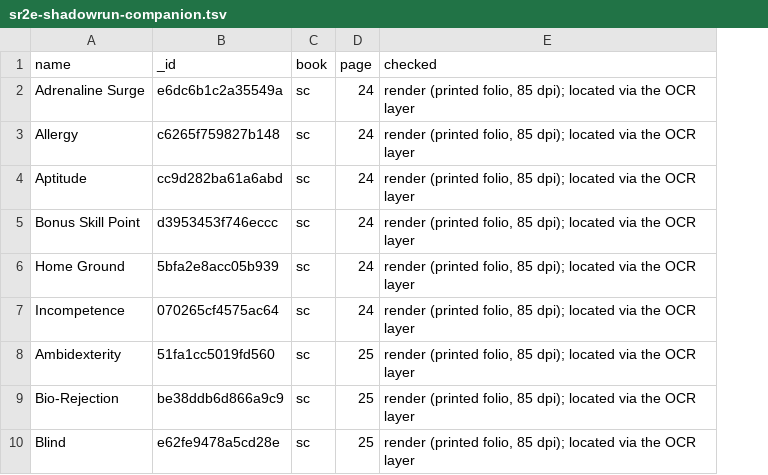
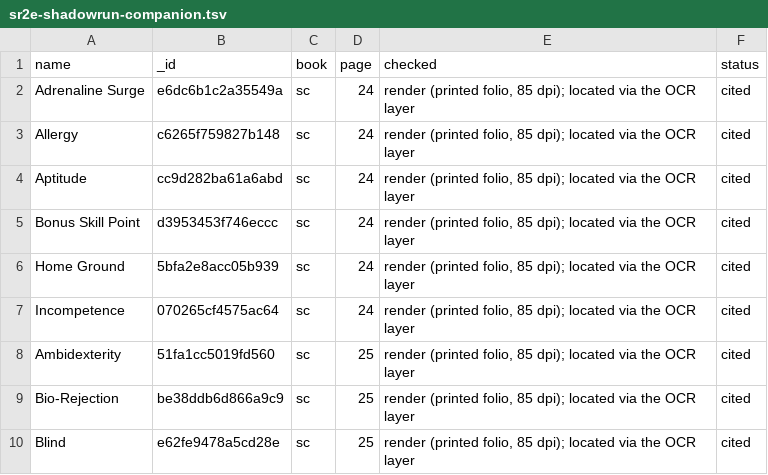
Before and after one commit to futurekill/sr2e-shadowrun-companion, a TSV file: tools/data/citations/sr2e-shadowrun-companion.tsv, drawn as a sheet; only a part is shown; the diff names each change by its address in the sheet, - before the commit and + after, or states it on an @@ line.

```diff
--- a/tools/data/citations/sr2e-shadowrun-companion.tsv
+++ b/tools/data/citations/sr2e-shadowrun-companion.tsv
+column F (status), rows 2-10: all cited
```
